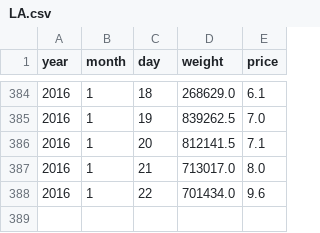
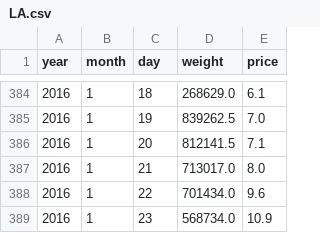
Before and after one commit to TaiwanStat/twstat-template, a CSV file: Team_6/python/parser/vagetable/LA.csv, drawn as a sheet; only a part is shown, gaps mark what is left out; the diff names each change by its address in the sheet, - before the commit and + after, or states it on an @@ line.

```diff
--- a/Team_6/python/parser/vagetable/LA.csv
+++ b/Team_6/python/parser/vagetable/LA.csv
+row 389: 2016 | 1 | 23 | 568734.0 | 10.9
```
Also changed, not shown: Team_6/python/parser/vagetable/FB.csv, Team_6/python/parser/vagetable/FY.csv, 56 other files.
